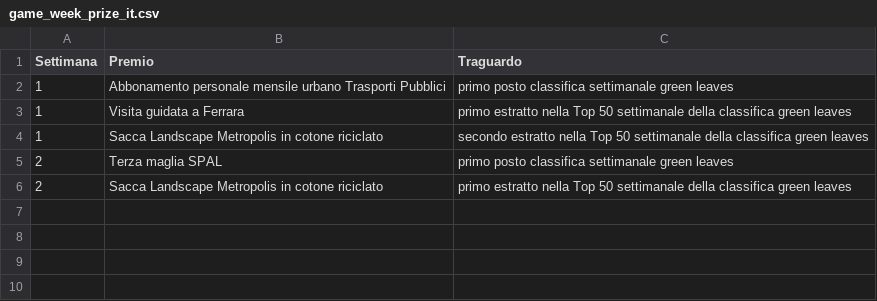
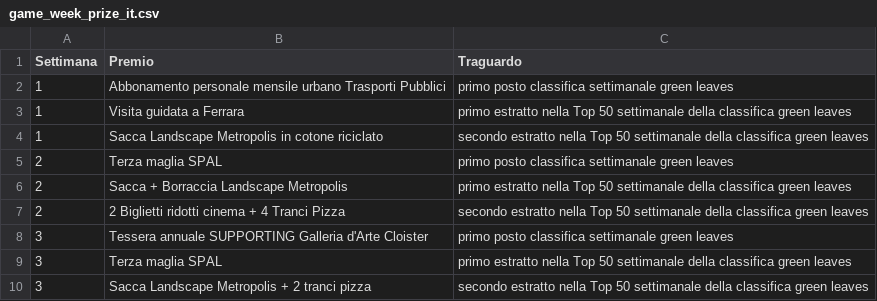
Before and after one commit to smartcommunitylab/sco.playgo, a CSV file: playandgo/src/main/resources/mail/conf_file/game_week_prize_it.csv, drawn as a sheet; the diff names each change by its address in the sheet, - before the commit and + after, or states it on an @@ line.

```diff
--- a/playandgo/src/main/resources/mail/conf_file/game_week_prize_it.csv
+++ b/playandgo/src/main/resources/mail/conf_file/game_week_prize_it.csv
-B6 (Premio): Sacca Landscape Metropolis in cotone riciclato
+B6 (Premio): Sacca + Borraccia Landscape Metropolis
+row 7: 2 | 2 Biglietti ridotti cinema + 4 Tranci Pizza | secondo estratto nella Top 50 settimanale della classifica green leaves
+row 8: 3 | Tessera annuale SUPPORTING Galleria d'Arte Cloister | primo posto classifica settimanale green leaves
+row 9: 3 | Terza maglia SPAL | primo estratto nella Top 50 settimanale della classifica green leaves
+row 10: 3 | Sacca Landscape Metropolis + 2 tranci pizza | secondo estratto nella Top 50 settimanale della classifica green leaves
```
Also changed, not shown: playandgo/src/main/resources/mail/conf_file/game_week_prize_en.csv.
